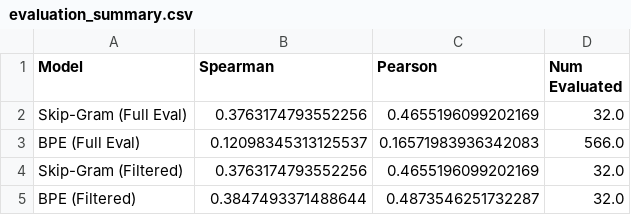
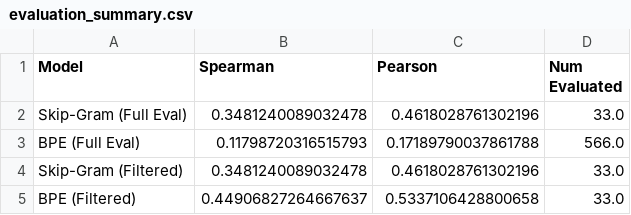
Before and after one commit to rmcnamara4/NLP_Projects, a CSV file: week_03_word_embeddings_and_distributional_semantics/results/evaluation_summary.csv, drawn as a sheet.

Commit message:
Rerun full process and save results

```diff
--- a/week_03_word_embeddings_and_distributional_semantics/results/evaluation_summary.csv
+++ b/week_03_word_embeddings_and_distributional_semantics/results/evaluation_summary.csv
@@ -1,5 +1,5 @@
 Model,Spearman,Pearson,Num Evaluated
-Skip-Gram (Full Eval),0.3763174793552256,0.4655196099202169,32.0
-BPE (Full Eval),0.12098345313125537,0.16571983936342083,566.0
-Skip-Gram (Filtered),0.3763174793552256,0.4655196099202169,32.0
-BPE (Filtered),0.3847493371488644,0.4873546251732287,32.0
+Skip-Gram (Full Eval),0.3481240089032478,0.4618028761302196,33.0
+BPE (Full Eval),0.11798720316515793,0.17189790037861788,566.0
+Skip-Gram (Filtered),0.3481240089032478,0.4618028761302196,33.0
+BPE (Filtered),0.44906827264667637,0.5337106428800658,33.0
```
Also changed, not shown: 11 other files.
